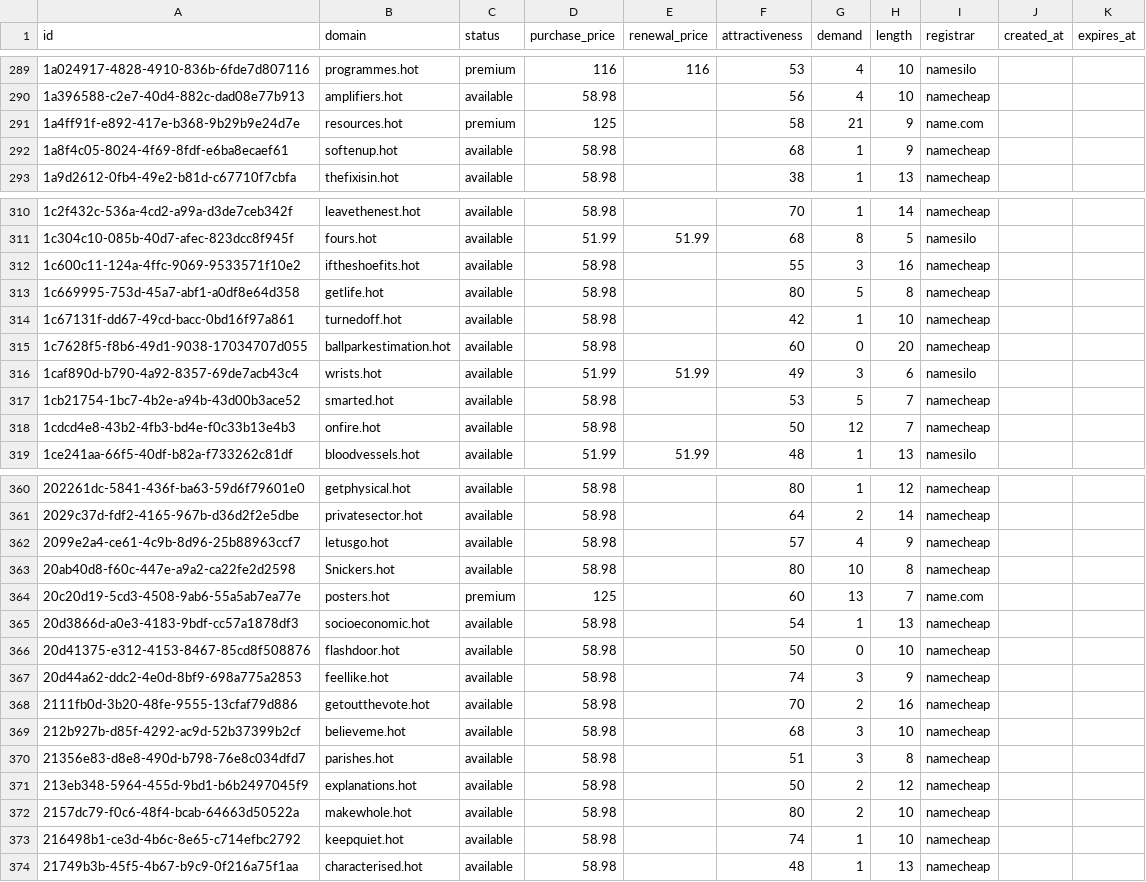
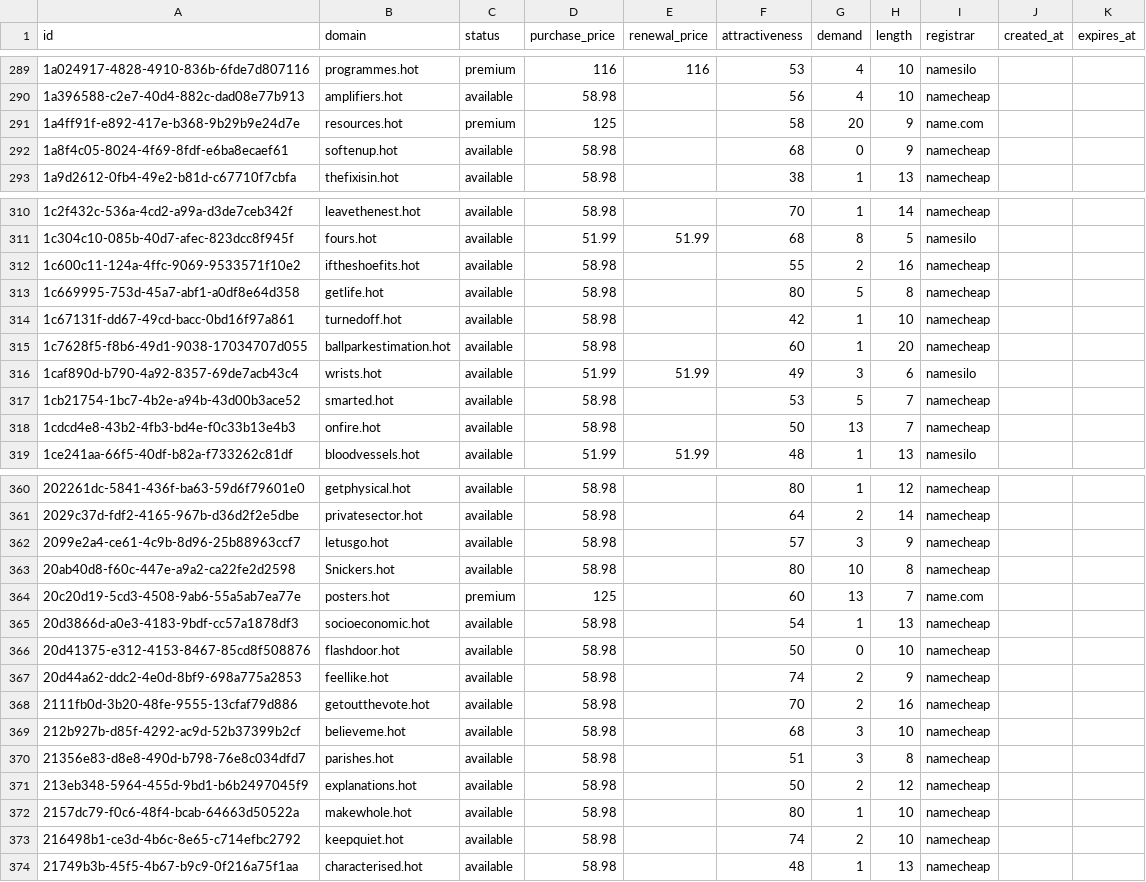
Before and after one commit to UniqueDomains/hot-oneword-domains, a CSV file: hot.csv, drawn as a sheet; only a part is shown, gaps mark what is left out; the diff covers the shown part only.

Commit message:
Domains update

```diff
--- a/hot.csv
+++ b/hot.csv
@@ -290,4 +290,4 @@ id,domain,status,purchase_price,renewal_price,attractiveness,demand,length,regis
 1a396588-c2e7-40d4-882c-dad08e77b913,amplifiers.hot,available,58.98,,56,4,10,namecheap,,
-1a4ff91f-e892-417e-b368-9b29b9e24d7e,resources.hot,premium,125,,58,21,9,name.com,,
-1a8f4c05-8024-4f69-8fdf-e6ba8ecaef61,softenup.hot,available,58.98,,68,1,9,namecheap,,
+1a4ff91f-e892-417e-b368-9b29b9e24d7e,resources.hot,premium,125,,58,20,9,name.com,,
+1a8f4c05-8024-4f69-8fdf-e6ba8ecaef61,softenup.hot,available,58.98,,68,0,9,namecheap,,
 1a9d2612-0fb4-49e2-b81d-c67710f7cbfa,thefixisin.hot,available,58.98,,38,1,13,namecheap,,
@@ -311,9 +311,9 @@ id,domain,status,purchase_price,renewal_price,attractiveness,demand,length,regis
 1c304c10-085b-40d7-afec-823dcc8f945f,fours.hot,available,51.99,51.99,68,8,5,namesilo,,
-1c600c11-124a-4ffc-9069-9533571f10e2,iftheshoefits.hot,available,58.98,,55,3,16,namecheap,,
+1c600c11-124a-4ffc-9069-9533571f10e2,iftheshoefits.hot,available,58.98,,55,2,16,namecheap,,
 1c669995-753d-45a7-abf1-a0df8e64d358,getlife.hot,available,58.98,,80,5,8,namecheap,,
 1c67131f-dd67-49cd-bacc-0bd16f97a861,turnedoff.hot,available,58.98,,42,1,10,namecheap,,
-1c7628f5-f8b6-49d1-9038-17034707d055,ballparkestimation.hot,available,58.98,,60,0,20,namecheap,,
+1c7628f5-f8b6-49d1-9038-17034707d055,ballparkestimation.hot,available,58.98,,60,1,20,namecheap,,
 1caf890d-b790-4a92-8357-69de7acb43c4,wrists.hot,available,51.99,51.99,49,3,6,namesilo,,
 1cb21754-1bc7-4b2e-a94b-43d00b3ace52,smarted.hot,available,58.98,,53,5,7,namecheap,,
-1cdcd4e8-43b2-4fb3-bd4e-f0c33b13e4b3,onfire.hot,available,58.98,,50,12,7,namecheap,,
+1cdcd4e8-43b2-4fb3-bd4e-f0c33b13e4b3,onfire.hot,available,58.98,,50,13,7,namecheap,,
 1ce241aa-66f5-40df-b82a-f733262c81df,bloodvessels.hot,available,51.99,51.99,48,1,13,namesilo,,
@@ -361,3 +361,3 @@ id,domain,status,purchase_price,renewal_price,attractiveness,demand,length,regis
 2029c37d-fdf2-4165-967b-d36d2f2e5dbe,privatesector.hot,available,58.98,,64,2,14,namecheap,,
-2099e2a4-ce61-4c9b-8d96-25b88963ccf7,letusgo.hot,available,58.98,,57,4,9,namecheap,,
+2099e2a4-ce61-4c9b-8d96-25b88963ccf7,letusgo.hot,available,58.98,,57,3,9,namecheap,,
 20ab40d8-f60c-447e-a9a2-ca22fe2d2598,Snickers.hot,available,58.98,,80,10,8,namecheap,,
@@ -366,3 +366,3 @@ id,domain,status,purchase_price,renewal_price,attractiveness,demand,length,regis
 20d41375-e312-4153-8467-85cd8f508876,flashdoor.hot,available,58.98,,50,0,10,namecheap,,
-20d44a62-ddc2-4e0d-8bf9-698a775a2853,feellike.hot,available,58.98,,74,3,9,namecheap,,
+20d44a62-ddc2-4e0d-8bf9-698a775a2853,feellike.hot,available,58.98,,74,2,9,namecheap,,
 2111fb0d-3b20-48fe-9555-13cfaf79d886,getoutthevote.hot,available,58.98,,70,2,16,namecheap,,
@@ -371,4 +371,4 @@ id,domain,status,purchase_price,renewal_price,attractiveness,demand,length,regis
 213eb348-5964-455d-9bd1-b6b2497045f9,explanations.hot,available,58.98,,50,2,12,namecheap,,
-2157dc79-f0c6-48f4-bcab-64663d50522a,makewhole.hot,available,58.98,,80,2,10,namecheap,,
-216498b1-ce3d-4b6c-8e65-c714efbc2792,keepquiet.hot,available,58.98,,74,1,10,namecheap,,
+2157dc79-f0c6-48f4-bcab-64663d50522a,makewhole.hot,available,58.98,,80,1,10,namecheap,,
+216498b1-ce3d-4b6c-8e65-c714efbc2792,keepquiet.hot,available,58.98,,74,2,10,namecheap,,
 21749b3b-45f5-4b67-b9c9-0f216a75f1aa,characterised.hot,available,58.98,,48,1,13,namecheap,,
```
Also changed, not shown: 45 edited cells elsewhere in this file, 4 other files.
